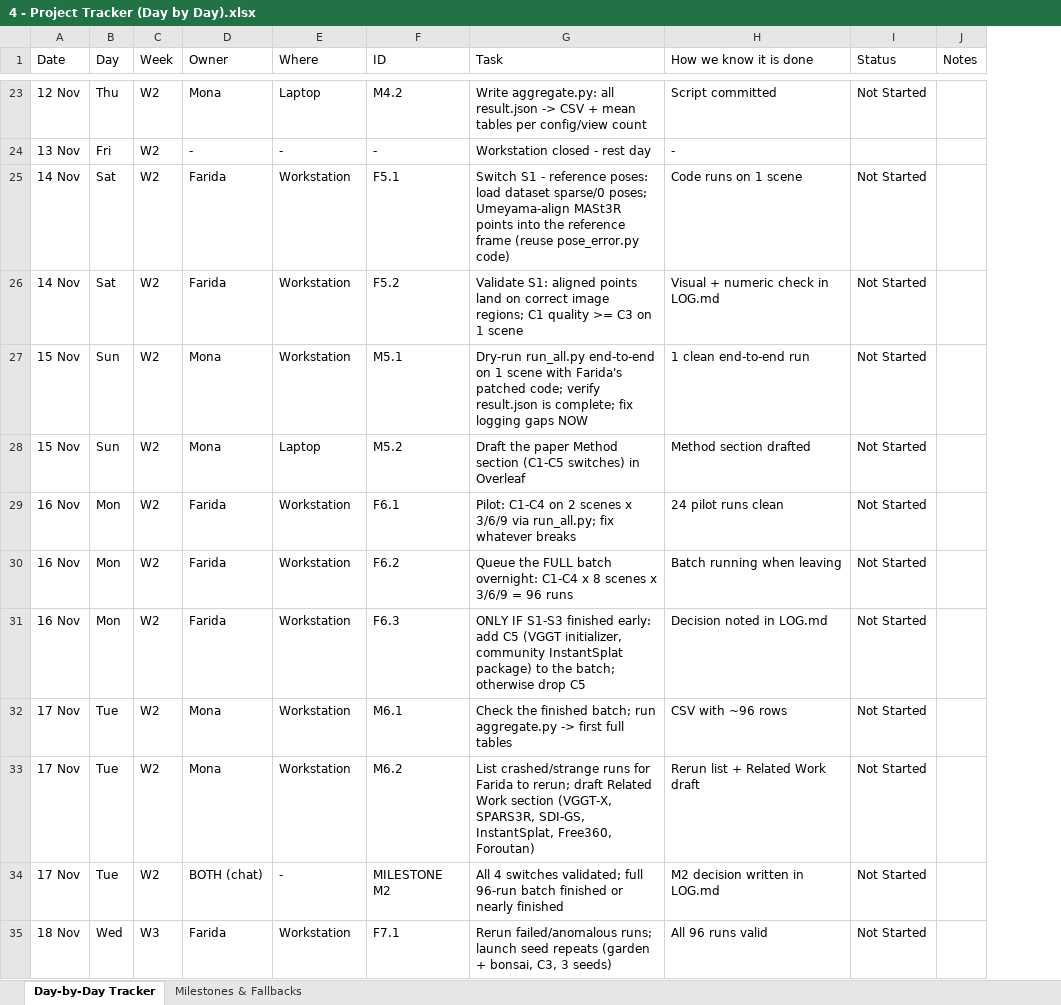
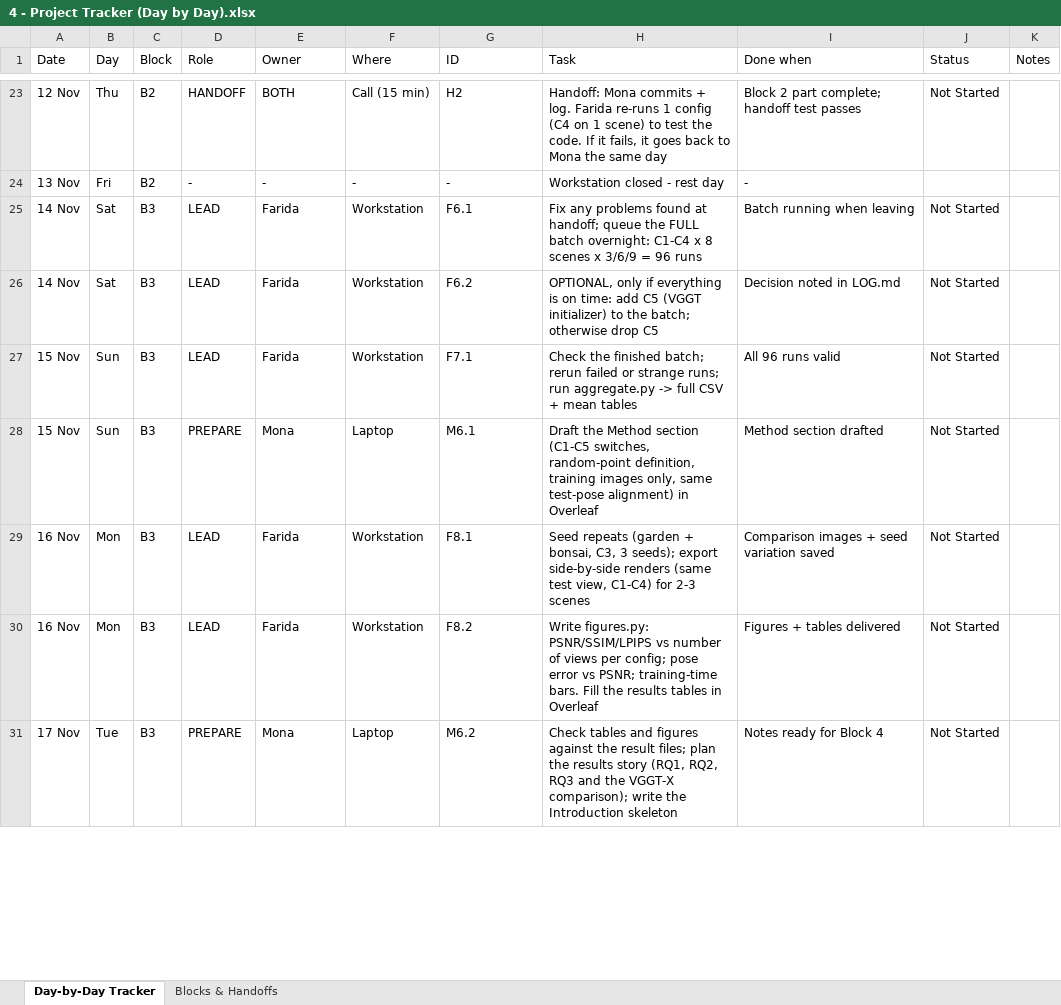
Before and after one commit to Farida-gaber44/sparse-view-3dgs-ablation, an Excel workbook: 4 - Project Tracker (Day by Day).xlsx, sheet Day-by-Day Tracker, drawn as a sheet; only a part is shown, gaps mark what is left out; values as stored, in another font and other column widths than the file's, no cell formats; removed rows and columns are numbered as before the commit, all else as after; the diff covers the shown part only; the diff names each change by its address in the sheet, - before the commit and + after, or states it on an @@ line.

Commit message:
Update project tracker: 4-block relay schedule with handoffs

```diff
--- a/4 - Project Tracker (Day by Day).xlsx (sheet Day-by-Day Tracker)
+++ b/4 - Project Tracker (Day by Day).xlsx (sheet Day-by-Day Tracker)
-sheet tab: Milestones & Fallbacks
+sheet tab: Blocks & Handoffs
-column C (Week), rows 23-30: all W2; row 33: W2
+column C (Block), rows 23-31: B2 | B2 | B3 | B3 | B3 | B3 | B3 | B3 | B3
+column D (Role), rows 23-31: HANDOFF | - | LEAD | LEAD | LEAD | PREPARE | LEAD | LEAD | PREPARE
-I1: How we know it is done
+I1: Done when
-E23 (Owner): Mona
+E23 (Owner): BOTH
-F23 (Where): Laptop
+F23 (Where): Call (15 min)
-G23 (ID): M4.2
+G23 (ID): H2
-H23 (Task): Write aggregate.py: all result.json -> CSV + mean tables per config/view count
+H23 (Task): Handoff: Mona commits + log. Farida re-runs 1 config (C4 on 1 scene) to test the code. If it fails, it goes back to Mona the same day
-I23 (Done when): Script committed
+I23 (Done when): Block 2 part complete; handoff test passes
-G25 (ID): F5.1
+G25 (ID): F6.1
-H25 (Task): Switch S1 - reference poses: load dataset sparse/0 poses; Umeyama-align MASt3R points into the reference frame (reuse pose_error.py code)
+H25 (Task): Fix any problems found at handoff; queue the FULL batch overnight: C1-C4 x 8 scenes x 3/6/9 = 96 runs
-I25 (Done when): Code runs on 1 scene
+I25 (Done when): Batch running when leaving
-G26 (ID): F5.2
+G26 (ID): F6.2
-H26 (Task): Validate S1: aligned points land on correct image regions; C1 quality >= C3 on 1 scene
+H26 (Task): OPTIONAL, only if everything is on time: add C5 (VGGT initializer) to the batch; otherwise drop C5
-I26 (Done when): Visual + numeric check in LOG.md
+I26 (Done when): Decision noted in LOG.md
-E27 (Owner): Mona
+E27 (Owner): Farida
-G27 (ID): M5.1
+G27 (ID): F7.1
-H27 (Task): Dry-run run_all.py end-to-end on 1 scene with Farida's patched code; verify result.json is complete; fix logging gaps NOW
+H27 (Task): Check the finished batch; rerun failed or strange runs; run aggregate.py -> full CSV + mean tables
-I27 (Done when): 1 clean end-to-end run
+I27 (Done when): All 96 runs valid
-G28 (ID): M5.2
+G28 (ID): M6.1
-H28 (Task): Draft the paper Method section (C1-C5 switches) in Overleaf
+H28 (Task): Draft the Method section (C1-C5 switches, random-point definition, training images only, same test-pose alignment) in Overleaf
-G29 (ID): F6.1
+G29 (ID): F8.1
-H29 (Task): Pilot: C1-C4 on 2 scenes x 3/6/9 via run_all.py; fix whatever breaks
+H29 (Task): Seed repeats (garden + bonsai, C3, 3 seeds); export side-by-side renders (same test view, C1-C4) for 2-3 scenes
-I29 (Done when): 24 pilot runs clean
+I29 (Done when): Comparison images + seed variation saved
-G30 (ID): F6.2
+G30 (ID): F8.2
-H30 (Task): Queue the FULL batch overnight: C1-C4 x 8 scenes x 3/6/9 = 96 runs
+H30 (Task): Write figures.py: PSNR/SSIM/LPIPS vs number of views per config; pose error vs PSNR; training-time bars. Fill the results tables in Overleaf
-I30 (Done when): Batch running when leaving
+I30 (Done when): Figures + tables delivered
-row 31: 16 Nov | Mon | W2 | Farida | Workstation | F6.3 | ONLY IF S1-S3 finished early: add C5 (VGGT initializer, community InstantSplat package) to the batch; otherwise drop C5 | Decision noted in LOG.md | Not Started
-row 32: 17 Nov | Tue | W2 | Mona | Workstation | M6.1 | Check the finished batch; run aggregate.py -> first full tables | CSV with ~96 rows | Not Started
-F31 (Where): Workstation
+F31 (Where): Laptop
-H31 (Task): List crashed/strange runs for Farida to rerun; draft Related Work section (VGGT-X, SPARS3R, SDI-GS, InstantSplat, Free360, Foroutan)
+H31 (Task): Check tables and figures against the result files; plan the results story (RQ1, RQ2, RQ3 and the VGGT-X comparison); write the Introduction skeleton
-I31 (Done when): Rerun list + Related Work draft
+I31 (Done when): Notes ready for Block 4
-row 34: 17 Nov | Tue | W2 | BOTH (chat) | - | MILESTONE M2 | All 4 switches validated; full 96-run batch finished or nearly finished | M2 decision written in LOG.md | Not Started
-row 35: 18 Nov | Wed | W3 | Farida | Workstation | F7.1 | Rerun failed/anomalous runs; launch seed repeats (garden + bonsai, C3, 3 seeds) | All 96 runs valid | Not Started
```
Also changed, not shown: 3 added rows, 3 removed rows and 84 edited cells elsewhere in this sheet, sheet Blocks & Handoffs, cell formats.
